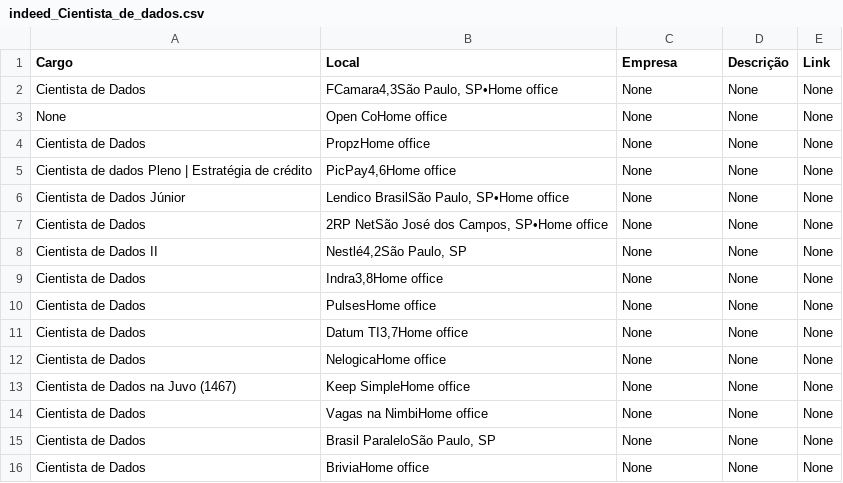
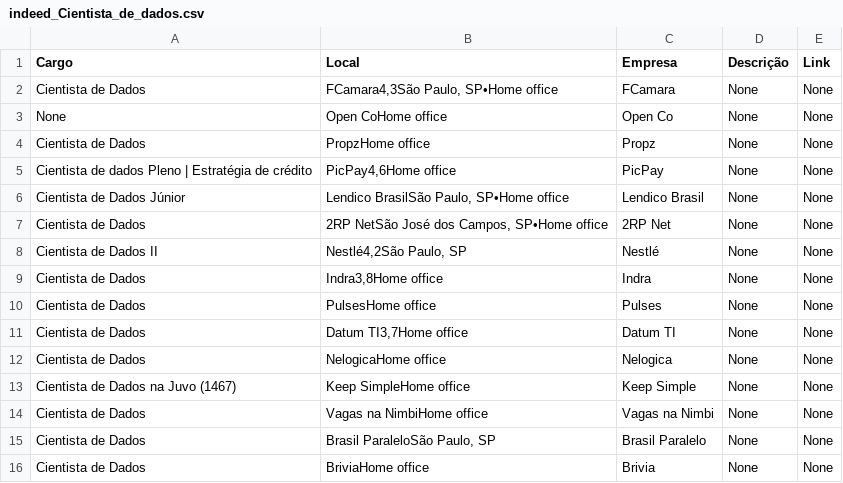
Before and after one commit to silviolima07/App-Indeed, a CSV file: CSV/indeed_Cientista_de_dados.csv, drawn as a sheet.

```diff
--- a/CSV/indeed_Cientista_de_dados.csv
+++ b/CSV/indeed_Cientista_de_dados.csv
@@ -1,16 +1,16 @@
 Cargo,Local,Empresa,Descrição,Link
-Cientista de Dados,"FCamara4,3São Paulo, SP•Home office",None,None,None
-None,Open CoHome office,None,None,None
-Cientista de Dados,PropzHome office,None,None,None
-Cientista de dados Pleno | Estratégia de crédito,"PicPay4,6Home office",None,None,None
-Cientista de Dados Júnior,"Lendico BrasilSão Paulo, SP•Home office",None,None,None
-Cientista de Dados,"2RP NetSão José dos Campos, SP•Home office",None,None,None
-Cientista de Dados II,"Nestlé4,2São Paulo, SP",None,None,None
-Cientista de Dados,"Indra3,8Home office",None,None,None
-Cientista de Dados,PulsesHome office,None,None,None
-Cientista de Dados,"Datum TI3,7Home office",None,None,None
-Cientista de Dados,NelogicaHome office,None,None,None
-Cientista de Dados na Juvo (1467),Keep SimpleHome office,None,None,None
-Cientista de Dados,Vagas na NimbiHome office,None,None,None
-Cientista de Dados,"Brasil ParaleloSão Paulo, SP",None,None,None
-Cientista de Dados,BriviaHome office,None,None,None
+Cientista de Dados,"FCamara4,3São Paulo, SP•Home office",FCamara,None,None
+None,Open CoHome office,Open Co,None,None
+Cientista de Dados,PropzHome office,Propz,None,None
+Cientista de dados Pleno | Estratégia de crédito,"PicPay4,6Home office",PicPay,None,None
+Cientista de Dados Júnior,"Lendico BrasilSão Paulo, SP•Home office",Lendico Brasil,None,None
+Cientista de Dados,"2RP NetSão José dos Campos, SP•Home office",2RP Net,None,None
+Cientista de Dados II,"Nestlé4,2São Paulo, SP",Nestlé,None,None
+Cientista de Dados,"Indra3,8Home office",Indra,None,None
+Cientista de Dados,PulsesHome office,Pulses,None,None
+Cientista de Dados,"Datum TI3,7Home office",Datum TI,None,None
+Cientista de Dados,NelogicaHome office,Nelogica,None,None
+Cientista de Dados na Juvo (1467),Keep SimpleHome office,Keep Simple,None,None
+Cientista de Dados,Vagas na NimbiHome office,Vagas na Nimbi,None,None
+Cientista de Dados,"Brasil ParaleloSão Paulo, SP",Brasil Paralelo,None,None
+Cientista de Dados,BriviaHome office,Brivia,None,None
```
Also changed, not shown: 1 other file.
